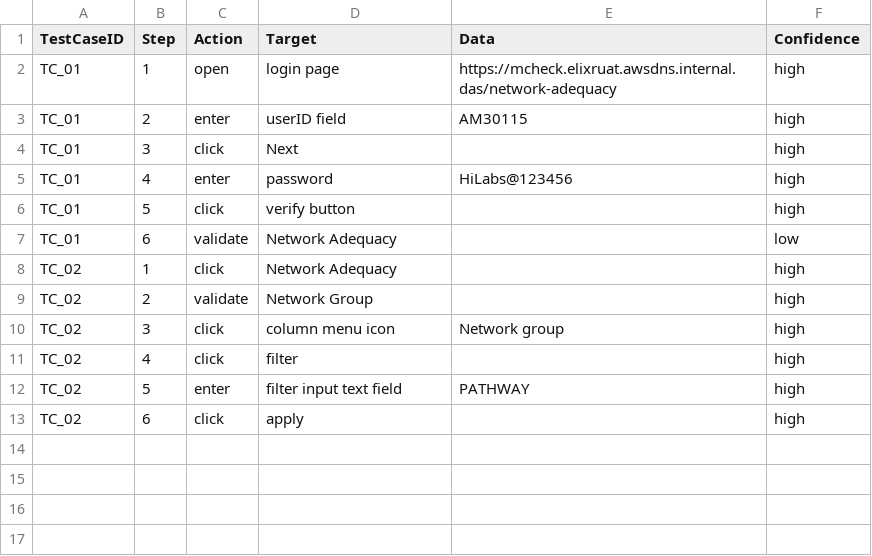
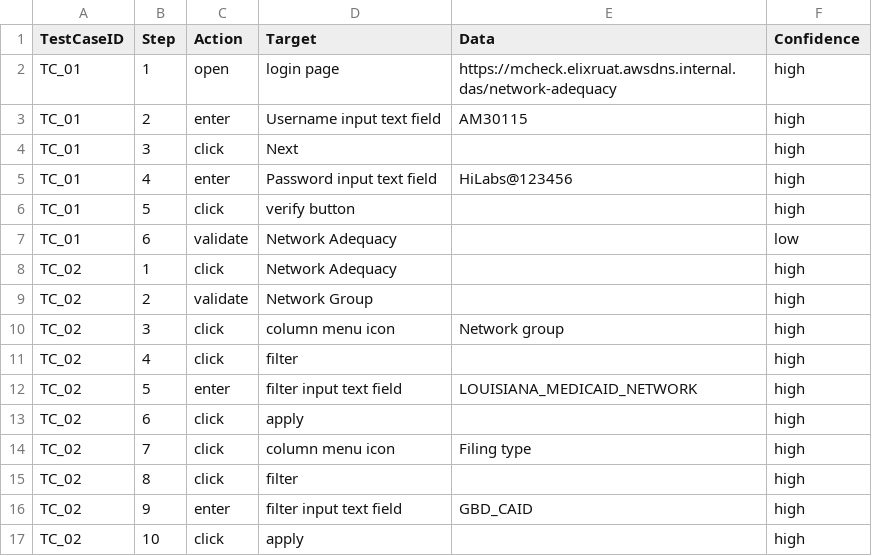
Before and after one commit to christinajoice/Self-Healing-Automation-AI, a CSV file: testspecs/sample_testcase.csv, drawn as a sheet.

Commit message:
update testcase

```diff
--- a/testspecs/sample_testcase.csv
+++ b/testspecs/sample_testcase.csv
@@ -2,5 +2,5 @@ TestCaseID,Step,Action,Target,Data,Confidence
 TC_01,1,open,login page,https://mcheck.elixruat.awsdns.internal.das/network-adequacy, high
-TC_01,2,enter,userID field,AM30115,high
+TC_01,2,enter,Username input text field,AM30115,high
 TC_01,3,click,Next,,high
-TC_01,4,enter,password,HiLabs@123456,high
+TC_01,4,enter,Password input text field,HiLabs@123456,high
 TC_01,5,click,verify button,,high
@@ -11,3 +11,7 @@ TC_02,3,click,column menu icon,Network group,high
 TC_02,4,click,filter,,high
-TC_02,5,enter,filter input text field,PATHWAY,high
+TC_02,5,enter,filter input text field,LOUISIANA_MEDICAID_NETWORK,high
 TC_02,6,click,apply,,high
+TC_02,7,click,column menu icon,Filing type,high
+TC_02,8,click,filter,,high
+TC_02,9,enter,filter input text field,GBD_CAID,high
+TC_02,10,click,apply,,high
```
